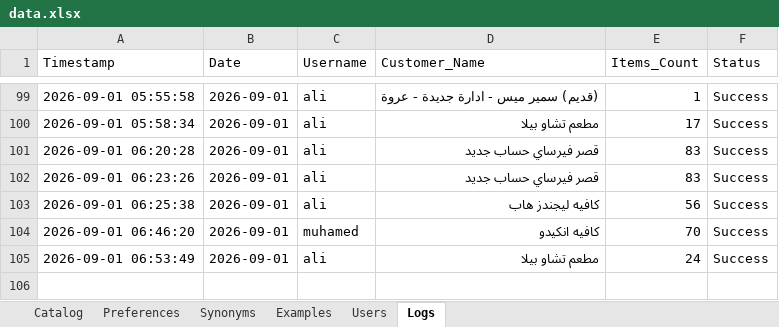
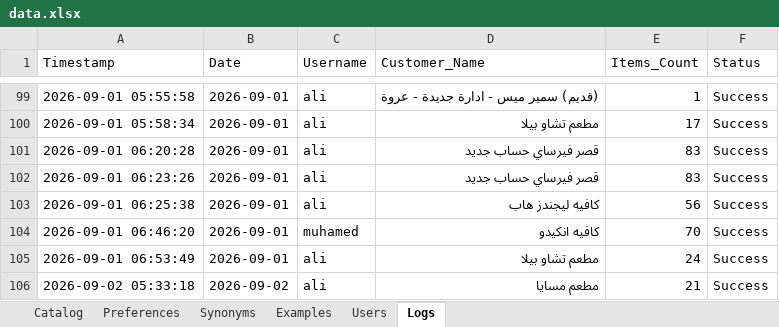
Before and after one commit to aliothman1997/order-entry-system, an Excel workbook: data.xlsx, sheet Logs, drawn as a sheet; only a part is shown, gaps mark what is left out; values as stored, in another font and other column widths than the file's, no borders; the diff names each change by its address in the sheet, - before the commit and + after, or states it on an @@ line.

Commit message:
تسجيل عملية طلبية جديدة لـ مطعم مسايا

```diff
--- a/data.xlsx (sheet Logs)
+++ b/data.xlsx (sheet Logs)
+row 106: 2026-09-02 05:33:18 | 2026-09-02 | ali | مطعم مسايا | 21 | Success
```
